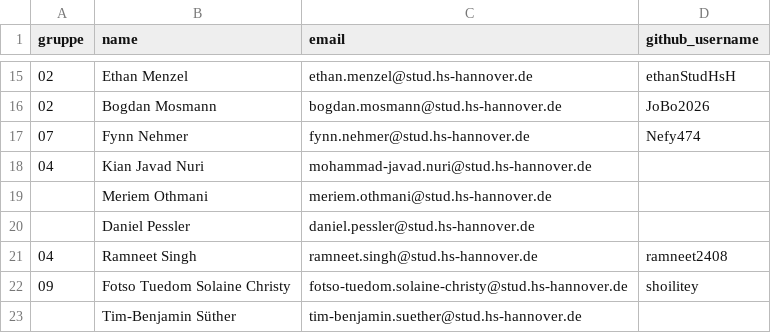
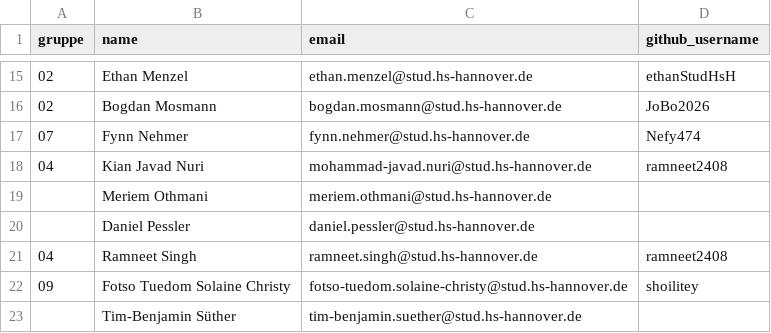
Before and after one commit to hsh-bis242/hsh-bi-class, a CSV file: gruppen/ws26_github.csv, drawn as a sheet; only a part is shown, gaps mark what is left out.

```diff
--- a/gruppen/ws26_github.csv
+++ b/gruppen/ws26_github.csv
@@ -17,3 +17,3 @@ gruppe,name,email,github_username
 07,Fynn Nehmer,fynn.nehmer@stud.hs-hannover.de,Nefy474
-04,Kian Javad Nuri,mohammad-javad.nuri@stud.hs-hannover.de,
+04,Kian Javad Nuri,mohammad-javad.nuri@stud.hs-hannover.de,ramneet2408
 ,Meriem Othmani,meriem.othmani@stud.hs-hannover.de,
```
